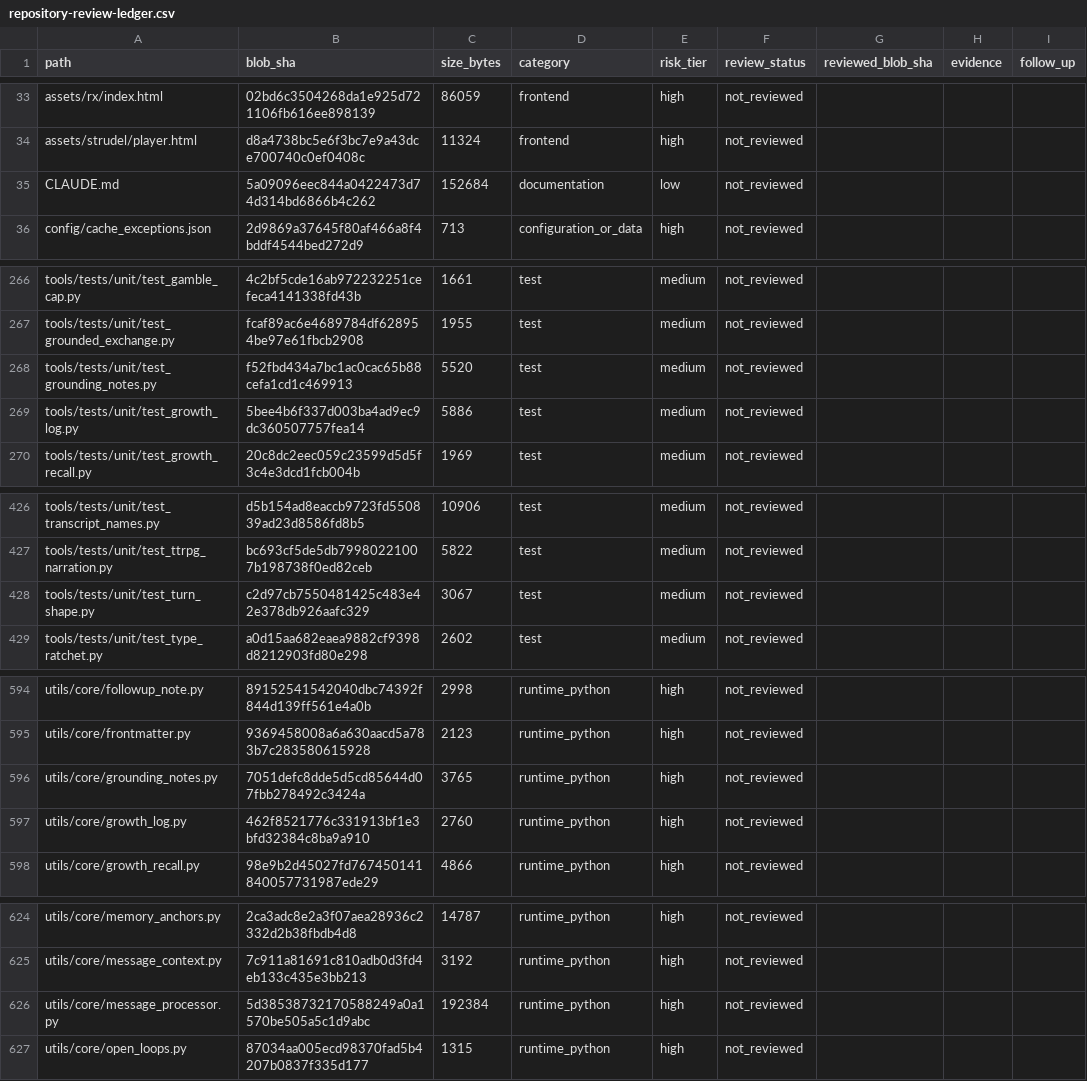
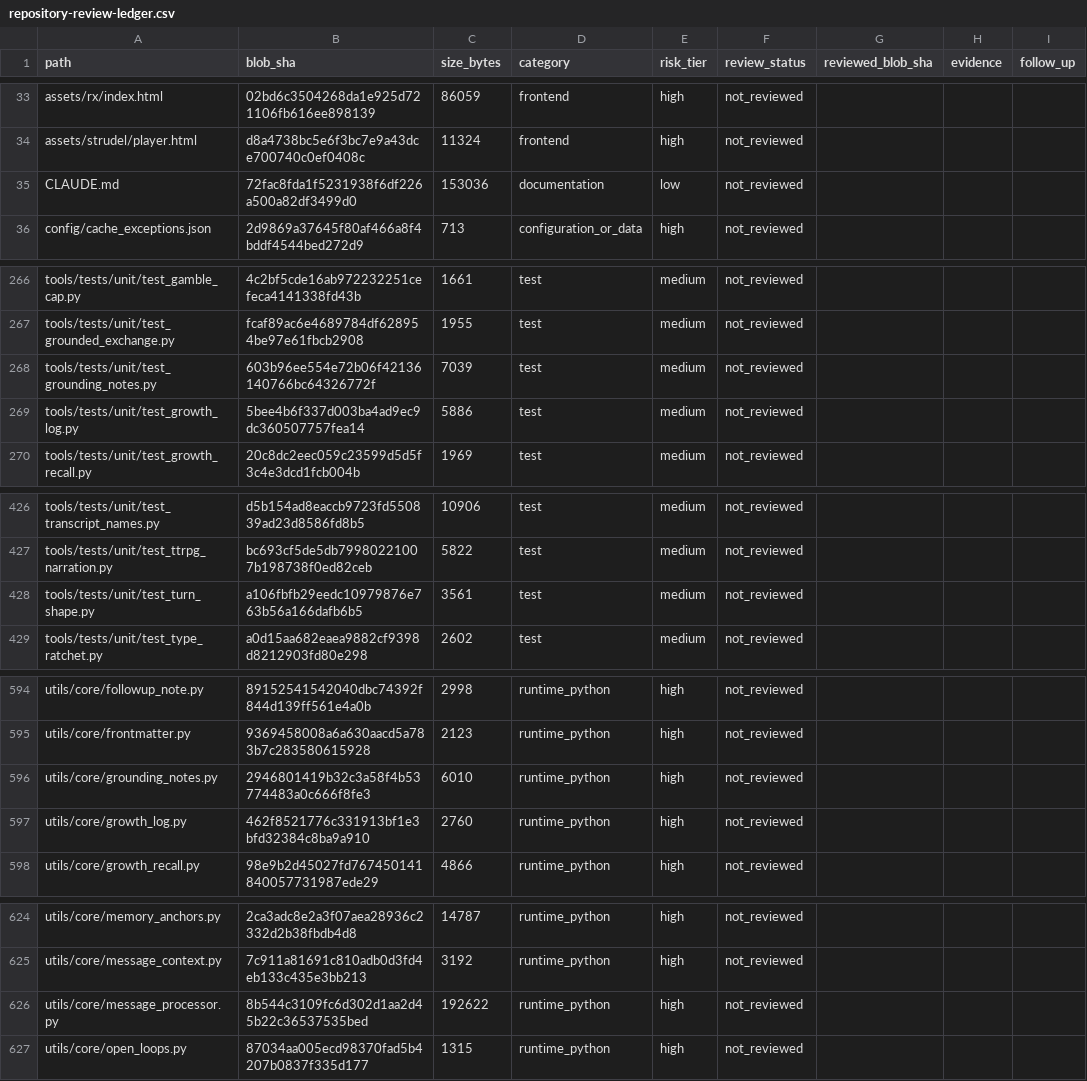
Before and after one commit to Ekco-S64QTN6/Kaiacord, a CSV file: docs/audits/repository-review-ledger.csv, drawn as a sheet; only a part is shown, gaps mark what is left out; the diff covers the shown part only.

```diff
--- a/docs/audits/repository-review-ledger.csv
+++ b/docs/audits/repository-review-ledger.csv
@@ -34,3 +34,3 @@ assets/rx/index.html,02bd6c3504268da1e925d721106fb616ee898139,86059,frontend,hig
 assets/strudel/player.html,d8a4738bc5e6f3bc7e9a43dce700740c0ef0408c,11324,frontend,high,not_reviewed,,,
-CLAUDE.md,5a09096eec844a0422473d74d314bd6866b4c262,152684,documentation,low,not_reviewed,,,
+CLAUDE.md,72fac8fda1f5231938f6df226a500a82df3499d0,153036,documentation,low,not_reviewed,,,
 config/cache_exceptions.json,2d9869a37645f80af466a8f4bddf4544bed272d9,713,configuration_or_data,high,not_reviewed,,,
@@ -267,3 +267,3 @@ tools/tests/unit/test_gamble_cap.py,4c2bf5cde16ab972232251cefeca4141338fd43b,166
 tools/tests/unit/test_grounded_exchange.py,fcaf89ac6e4689784df628954be97e61fbcb2908,1955,test,medium,not_reviewed,,,
-tools/tests/unit/test_grounding_notes.py,f52fbd434a7bc1ac0cac65b88cefa1cd1c469913,5520,test,medium,not_reviewed,,,
+tools/tests/unit/test_grounding_notes.py,603b96ee554e72b06f42136140766bc64326772f,7039,test,medium,not_reviewed,,,
 tools/tests/unit/test_growth_log.py,5bee4b6f337d003ba4ad9ec9dc360507757fea14,5886,test,medium,not_reviewed,,,
@@ -427,3 +427,3 @@ tools/tests/unit/test_transcript_names.py,d5b154ad8eaccb9723fd550839ad23d8586fd8
 tools/tests/unit/test_ttrpg_narration.py,bc693cf5de5db79980221007b198738f0ed82ceb,5822,test,medium,not_reviewed,,,
-tools/tests/unit/test_turn_shape.py,c2d97cb7550481425c483e42e378db926aafc329,3067,test,medium,not_reviewed,,,
+tools/tests/unit/test_turn_shape.py,a106fbfb29eedc10979876e763b56a166dafb6b5,3561,test,medium,not_reviewed,,,
 tools/tests/unit/test_type_ratchet.py,a0d15aa682eaea9882cf9398d8212903fd80e298,2602,test,medium,not_reviewed,,,
@@ -595,3 +595,3 @@ utils/core/followup_note.py,89152541542040dbc74392f844d139ff561e4a0b,2998,runtim
 utils/core/frontmatter.py,9369458008a6a630aacd5a783b7c283580615928,2123,runtime_python,high,not_reviewed,,,
-utils/core/grounding_notes.py,7051defc8dde5d5cd85644d07fbb278492c3424a,3765,runtime_python,high,not_reviewed,,,
+utils/core/grounding_notes.py,2946801419b32c3a58f4b53774483a0c666f8fe3,6010,runtime_python,high,not_reviewed,,,
 utils/core/growth_log.py,462f8521776c331913bf1e3bfd32384c8ba9a910,2760,runtime_python,high,not_reviewed,,,
@@ -625,3 +625,3 @@ utils/core/memory_anchors.py,2ca3adc8e2a3f07aea28936c2332d2b38fbdb4d8,14787,runt
 utils/core/message_context.py,7c911a81691c810adb0d3fd4eb133c435e3bb213,3192,runtime_python,high,not_reviewed,,,
-utils/core/message_processor.py,5d38538732170588249a0a1570be505a5c1d9abc,192384,runtime_python,high,not_reviewed,,,
+utils/core/message_processor.py,8b544c3109fc6d302d1aa2d45b22c36537535bed,192622,runtime_python,high,not_reviewed,,,
 utils/core/open_loops.py,87034aa005ecd98370fad5b4207b0837f335d177,1315,runtime_python,high,not_reviewed,,,
```
Also changed, not shown: 4 edited cells elsewhere in this file, 7 other files.
